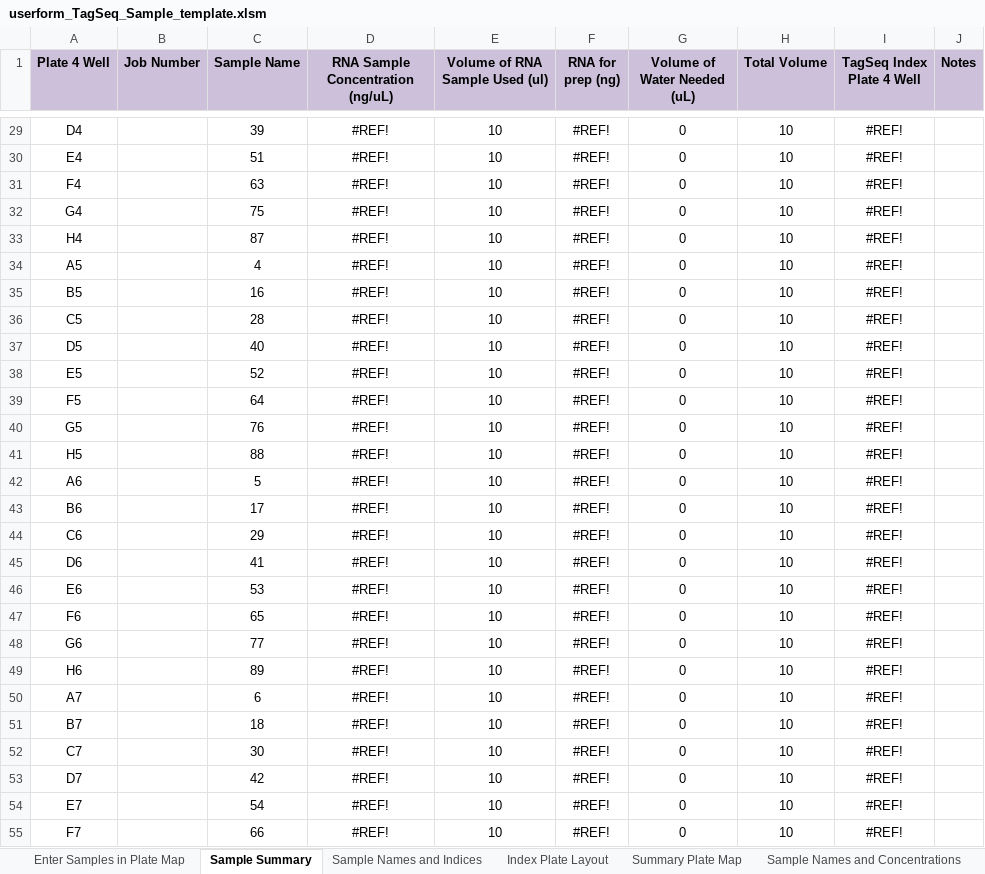
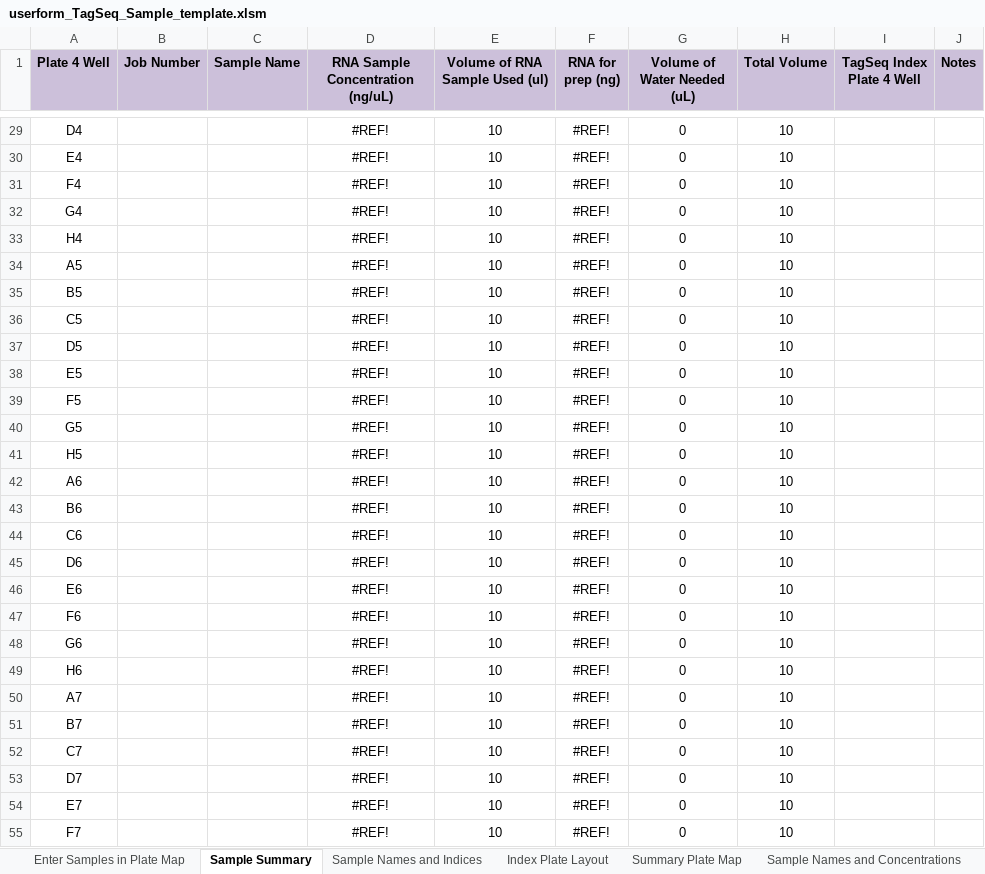
Before and after one commit to LudesMeyers/library_templates, an Excel workbook: userform_TagSeq_Sample_template.xlsm, sheet Sample Summary, drawn as a sheet; only a part is shown, gaps mark what is left out; values as stored, in another font and other column widths than the file's, no borders; the diff covers the shown part only; the diff names each change by its address in the sheet, - before the commit and + after, or states it on an @@ line.

```diff
--- a/userform_TagSeq_Sample_template.xlsm (sheet Sample Summary)
+++ b/userform_TagSeq_Sample_template.xlsm (sheet Sample Summary)
-C29 (Sample Name): 39
+C29 (Sample Name): (empty)
-I29:I55 (TagSeq Index Plate 4 Well): #REF!
+I29:I55 (TagSeq Index Plate 4 Well): (empty)
-C30 (Sample Name): 51
+C30 (Sample Name): (empty)
-C31 (Sample Name): 63
+C31 (Sample Name): (empty)
-C32 (Sample Name): 75
+C32 (Sample Name): (empty)
-C33 (Sample Name): 87
+C33 (Sample Name): (empty)
-C34 (Sample Name): 4
+C34 (Sample Name): (empty)
-C35 (Sample Name): 16
+C35 (Sample Name): (empty)
-C36 (Sample Name): 28
+C36 (Sample Name): (empty)
-C37 (Sample Name): 40
+C37 (Sample Name): (empty)
-C38 (Sample Name): 52
+C38 (Sample Name): (empty)
-C39 (Sample Name): 64
+C39 (Sample Name): (empty)
-C40 (Sample Name): 76
+C40 (Sample Name): (empty)
-C41 (Sample Name): 88
+C41 (Sample Name): (empty)
-C42 (Sample Name): 5
+C42 (Sample Name): (empty)
-C43 (Sample Name): 17
+C43 (Sample Name): (empty)
-C44 (Sample Name): 29
+C44 (Sample Name): (empty)
-C45 (Sample Name): 41
+C45 (Sample Name): (empty)
-C46 (Sample Name): 53
+C46 (Sample Name): (empty)
-C47 (Sample Name): 65
+C47 (Sample Name): (empty)
-C48 (Sample Name): 77
+C48 (Sample Name): (empty)
-C49 (Sample Name): 89
+C49 (Sample Name): (empty)
-C50 (Sample Name): 6
+C50 (Sample Name): (empty)
-C51 (Sample Name): 18
+C51 (Sample Name): (empty)
-C52 (Sample Name): 30
+C52 (Sample Name): (empty)
-C53 (Sample Name): 42
+C53 (Sample Name): (empty)
-C54 (Sample Name): 54
+C54 (Sample Name): (empty)
-C55 (Sample Name): 66
+C55 (Sample Name): (empty)
```
Also changed, not shown: 138 edited cells elsewhere in this sheet, 2 other files.
